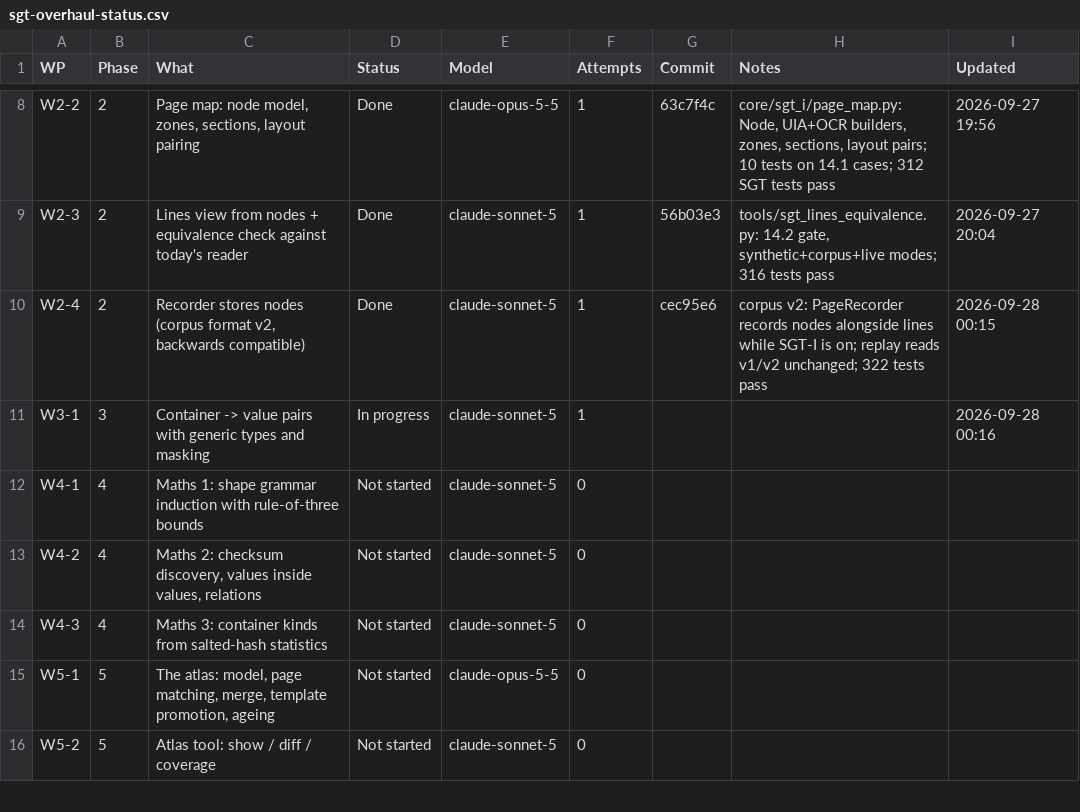
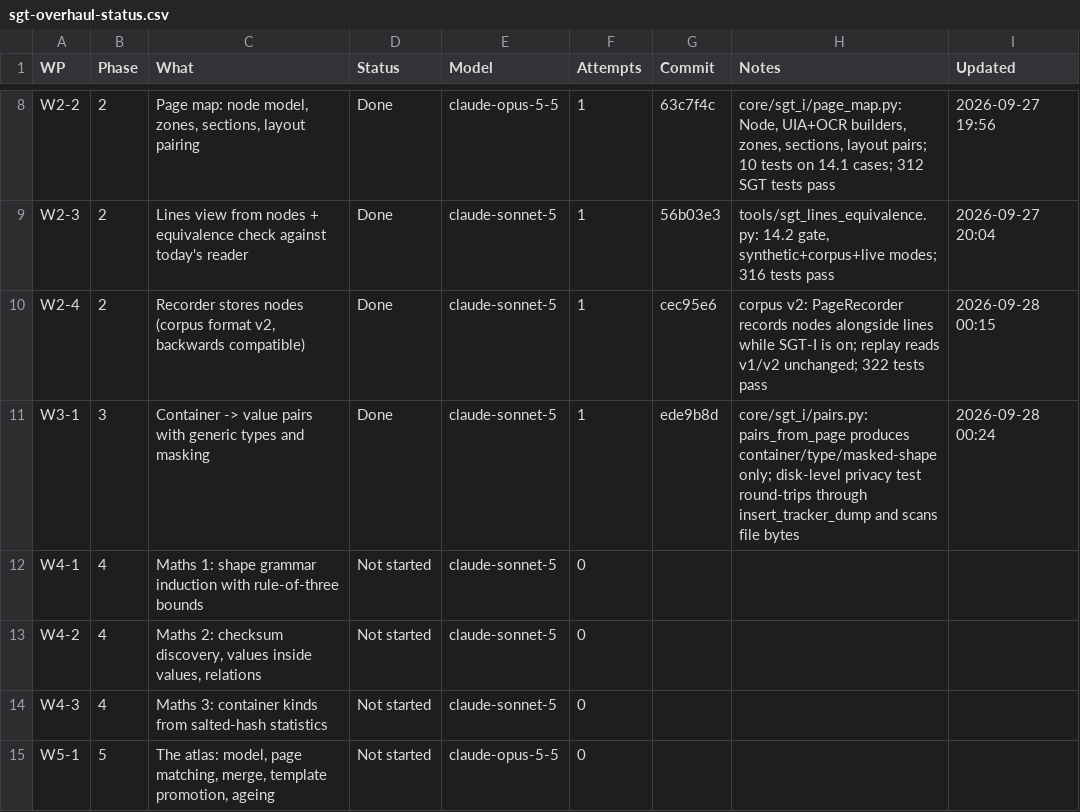
Before and after one commit to NexCardel/Project_Sera, a CSV file: docs/sgt-overhaul-status.csv, drawn as a sheet; only a part is shown, gaps mark what is left out; the shorter side is filled out with more unchanged rows.

```diff
--- a/docs/sgt-overhaul-status.csv
+++ b/docs/sgt-overhaul-status.csv
@@ -10,3 +10,3 @@ W2-3,2,Lines view from nodes + equivalence check against today's reader,Done,cla
 W2-4,2,"Recorder stores nodes (corpus format v2, backwards compatible)",Done,claude-sonnet-5,1,cec95e6,corpus v2: PageRecorder records nodes alongside lines while SGT-I is on; replay reads v1/v2 unchanged; 322 tests pass,2026-09-28 00:15
-W3-1,3,Container -> value pairs with generic types and masking,In progress,claude-sonnet-5,1,,,2026-09-28 00:16
+W3-1,3,Container -> value pairs with generic types and masking,Done,claude-sonnet-5,1,ede9b8d,core/sgt_i/pairs.py: pairs_from_page produces container/type/masked-shape only; disk-level privacy test round-trips through insert_tracker_dump and scans file bytes,2026-09-28 00:24
 W4-1,4,Maths 1: shape grammar induction with rule-of-three bounds,Not started,claude-sonnet-5,0,,,
```
